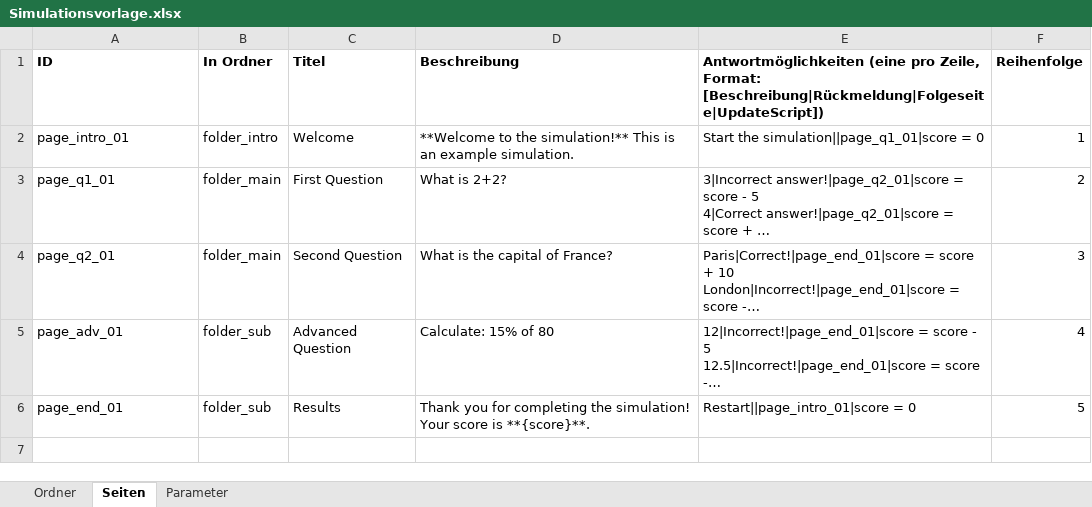
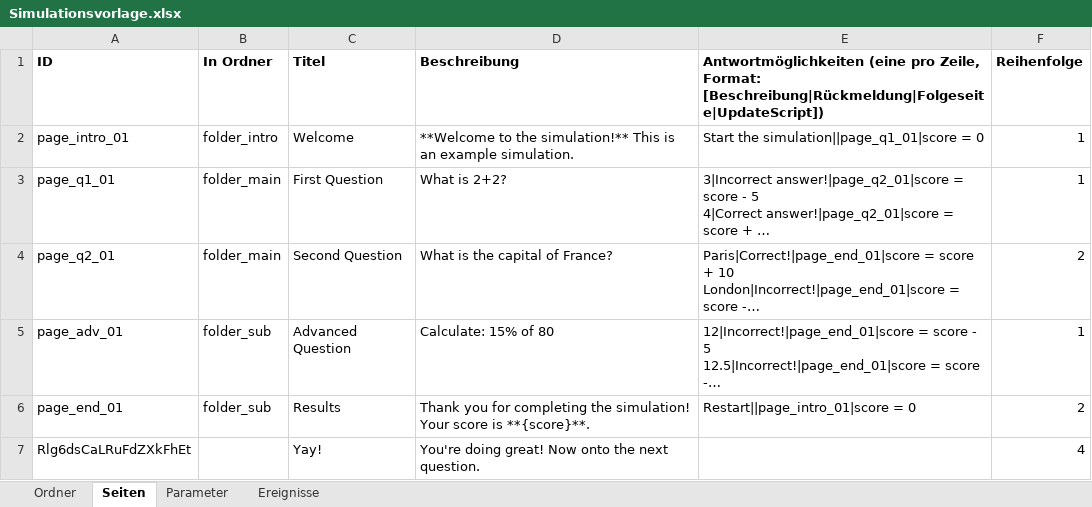
Before and after one commit to HildoBijl/simulator, an Excel workbook: public/Simulationsvorlage.xlsx, sheet Seiten, drawn as a sheet; long unchanged cells end in …; values as stored, in another font and other column widths than the file's, no borders; the diff names each change by its address in the sheet, - before the commit and + after, or states it on an @@ line.

Commit message:
adds Ereignisse to the excel sheet

```diff
--- a/public/Simulationsvorlage.xlsx (sheet Seiten)
+++ b/public/Simulationsvorlage.xlsx (sheet Seiten)
+sheet tab: Ereignisse
-F3 (Reihenfolge): 2
+F3 (Reihenfolge): 1
-F4 (Reihenfolge): 3
+F4 (Reihenfolge): 2
-F5 (Reihenfolge): 4
+F5 (Reihenfolge): 1
-F6 (Reihenfolge): 5
+F6 (Reihenfolge): 2
+row 7: Rlg6dsCaLRuFdZXkFhEt |  | Yay! | You're doing great! Now onto the next question. |  | 4
```
Also changed, not shown: sheet Parameter.
